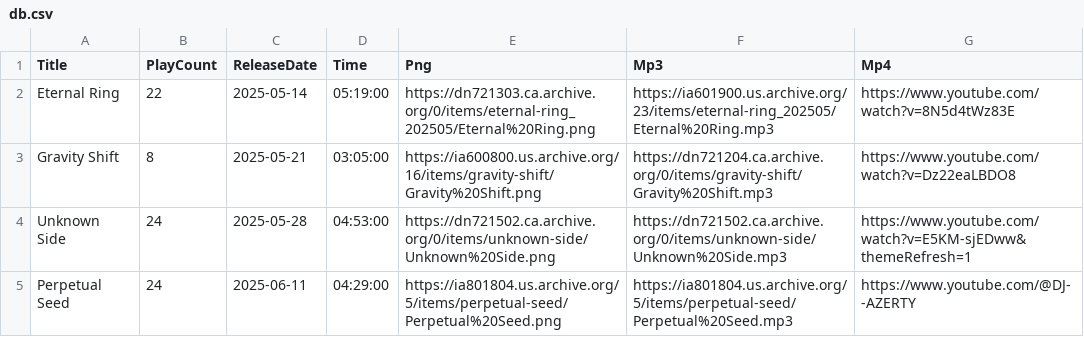
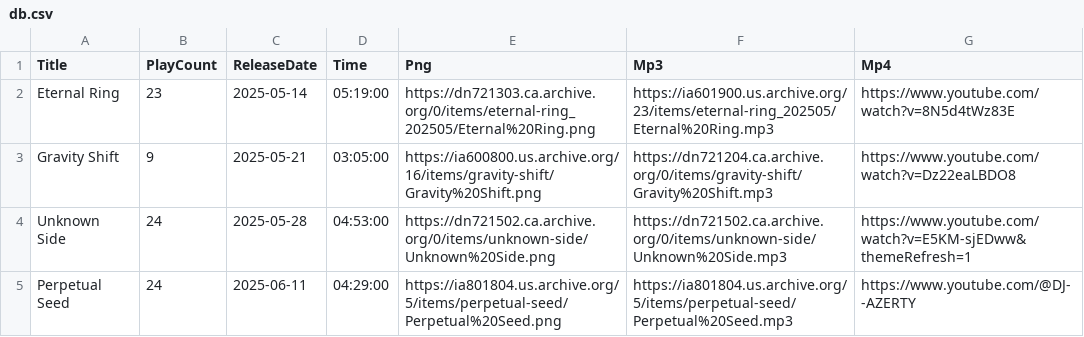
Before and after one commit to DJAZERTY/Vortex-Music-REPO, a CSV file: db.csv, drawn as a sheet.

Commit message:
🌇🎐 Checkpoint

```diff
--- a/db.csv
+++ b/db.csv
@@ -1,4 +1,4 @@
 "Title","PlayCount","ReleaseDate","Time","Png","Mp3","Mp4"
-"Eternal Ring","22","2025-05-14","05:19:00","https://dn721303.ca.archive.org/0/items/eternal-ring_202505/Eternal%20Ring.png","https://ia601900.us.archive.org/23/items/eternal-ring_202505/Eternal%20Ring.mp3","https://www.youtube.com/watch?v=8N5d4tWz83E"
-"Gravity Shift","8","2025-05-21","03:05:00","https://ia600800.us.archive.org/16/items/gravity-shift/Gravity%20Shift.png","https://dn721204.ca.archive.org/0/items/gravity-shift/Gravity%20Shift.mp3","https://www.youtube.com/watch?v=Dz22eaLBDO8"
+"Eternal Ring","23","2025-05-14","05:19:00","https://dn721303.ca.archive.org/0/items/eternal-ring_202505/Eternal%20Ring.png","https://ia601900.us.archive.org/23/items/eternal-ring_202505/Eternal%20Ring.mp3","https://www.youtube.com/watch?v=8N5d4tWz83E"
+"Gravity Shift","9","2025-05-21","03:05:00","https://ia600800.us.archive.org/16/items/gravity-shift/Gravity%20Shift.png","https://dn721204.ca.archive.org/0/items/gravity-shift/Gravity%20Shift.mp3","https://www.youtube.com/watch?v=Dz22eaLBDO8"
 "Unknown Side","24","2025-05-28","04:53:00","https://dn721502.ca.archive.org/0/items/unknown-side/Unknown%20Side.png","https://dn721502.ca.archive.org/0/items/unknown-side/Unknown%20Side.mp3","https://www.youtube.com/watch?v=E5KM-sjEDww&themeRefresh=1"
```
